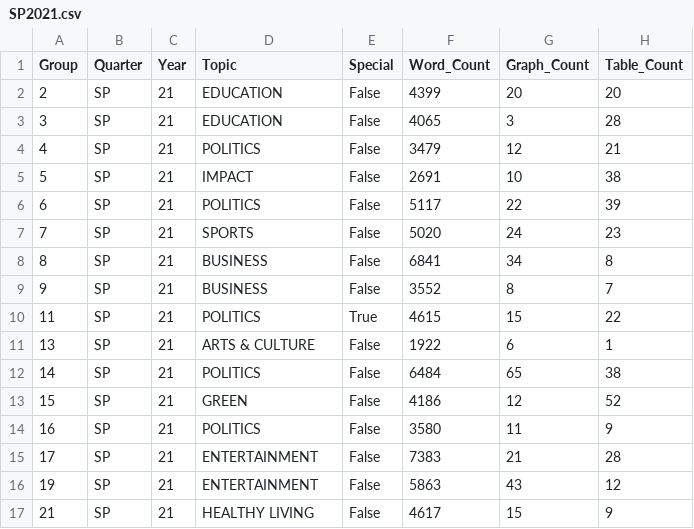
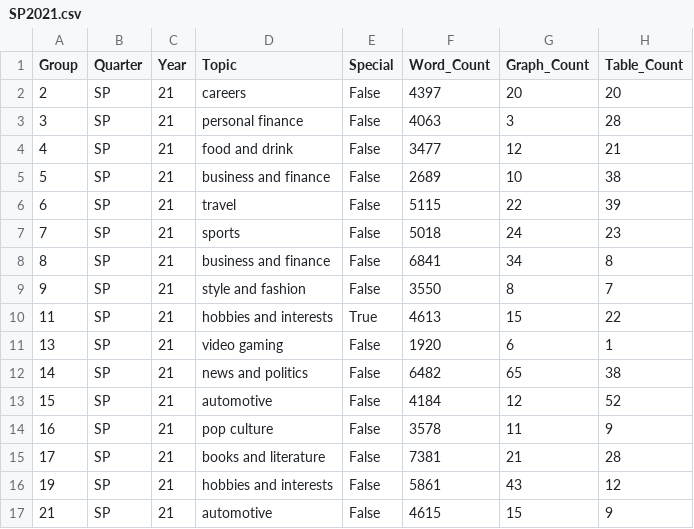
Before and after one commit to jchung01/COGS108-Project-Copy, a CSV file: csvs/SP2021.csv, drawn as a sheet; only a part is shown; the diff covers the shown part only.

```diff
--- a/csvs/SP2021.csv
+++ b/csvs/SP2021.csv
@@ -1,17 +1,17 @@
 Group,Quarter,Year,Topic,Special,Word_Count,Graph_Count,Table_Count
-2,SP,21,EDUCATION,False,4399,20,20
-3,SP,21,EDUCATION,False,4065,3,28
-4,SP,21,POLITICS,False,3479,12,21
-5,SP,21,IMPACT,False,2691,10,38
-6,SP,21,POLITICS,False,5117,22,39
-7,SP,21,SPORTS,False,5020,24,23
-8,SP,21,BUSINESS,False,6841,34,8
-9,SP,21,BUSINESS,False,3552,8,7
-11,SP,21,POLITICS,True,4615,15,22
-13,SP,21,ARTS & CULTURE,False,1922,6,1
-14,SP,21,POLITICS,False,6484,65,38
-15,SP,21,GREEN,False,4186,12,52
-16,SP,21,POLITICS,False,3580,11,9
-17,SP,21,ENTERTAINMENT,False,7383,21,28
-19,SP,21,ENTERTAINMENT,False,5863,43,12
-21,SP,21,HEALTHY LIVING,False,4617,15,9
+2,SP,21,careers,False,4397,20,20
+3,SP,21,personal finance,False,4063,3,28
+4,SP,21,food and drink,False,3477,12,21
+5,SP,21,business and finance,False,2689,10,38
+6,SP,21,travel,False,5115,22,39
+7,SP,21,sports,False,5018,24,23
+8,SP,21,business and finance,False,6841,34,8
+9,SP,21,style and fashion,False,3550,8,7
+11,SP,21,hobbies and interests,True,4613,15,22
+13,SP,21,video gaming,False,1920,6,1
+14,SP,21,news and politics,False,6482,65,38
+15,SP,21,automotive,False,4184,12,52
+16,SP,21,pop culture,False,3578,11,9
+17,SP,21,books and literature,False,7381,21,28
+19,SP,21,hobbies and interests,False,5861,43,12
+21,SP,21,automotive,False,4615,15,9
```
Also changed, not shown: 60 edited cells elsewhere in this file, csvs/FA2020.csv, csvs/SP2019.csv, 4 other files.
